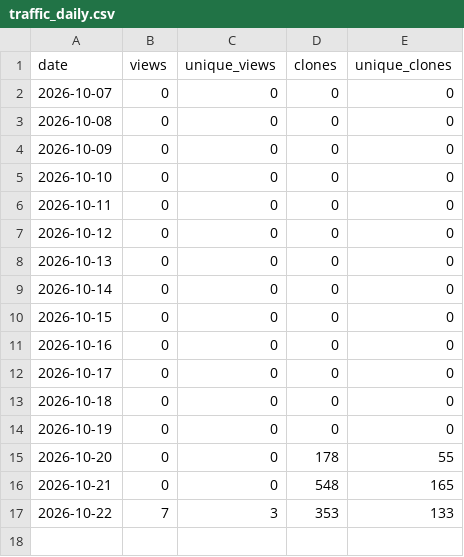
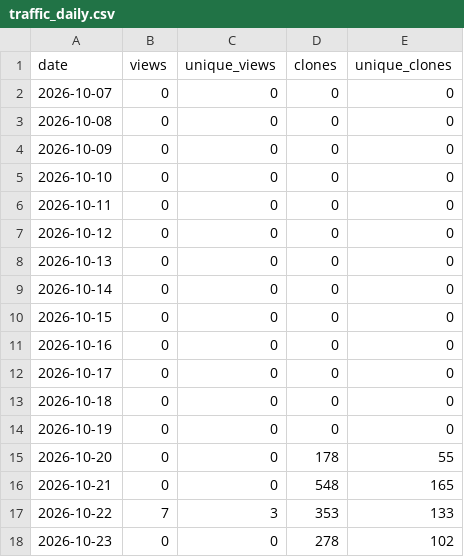
Before and after one commit to danielep71/K-Risk-Engines, a CSV file: data/traffic_daily.csv, drawn as a sheet; the diff names each change by its address in the sheet, - before the commit and + after, or states it on an @@ line.

```diff
--- a/data/traffic_daily.csv
+++ b/data/traffic_daily.csv
+row 18: 2026-10-23 | 0 | 0 | 278 | 102
```
Also changed, not shown: data/popular_paths.csv, data/traffic.csv, 2 other files.
